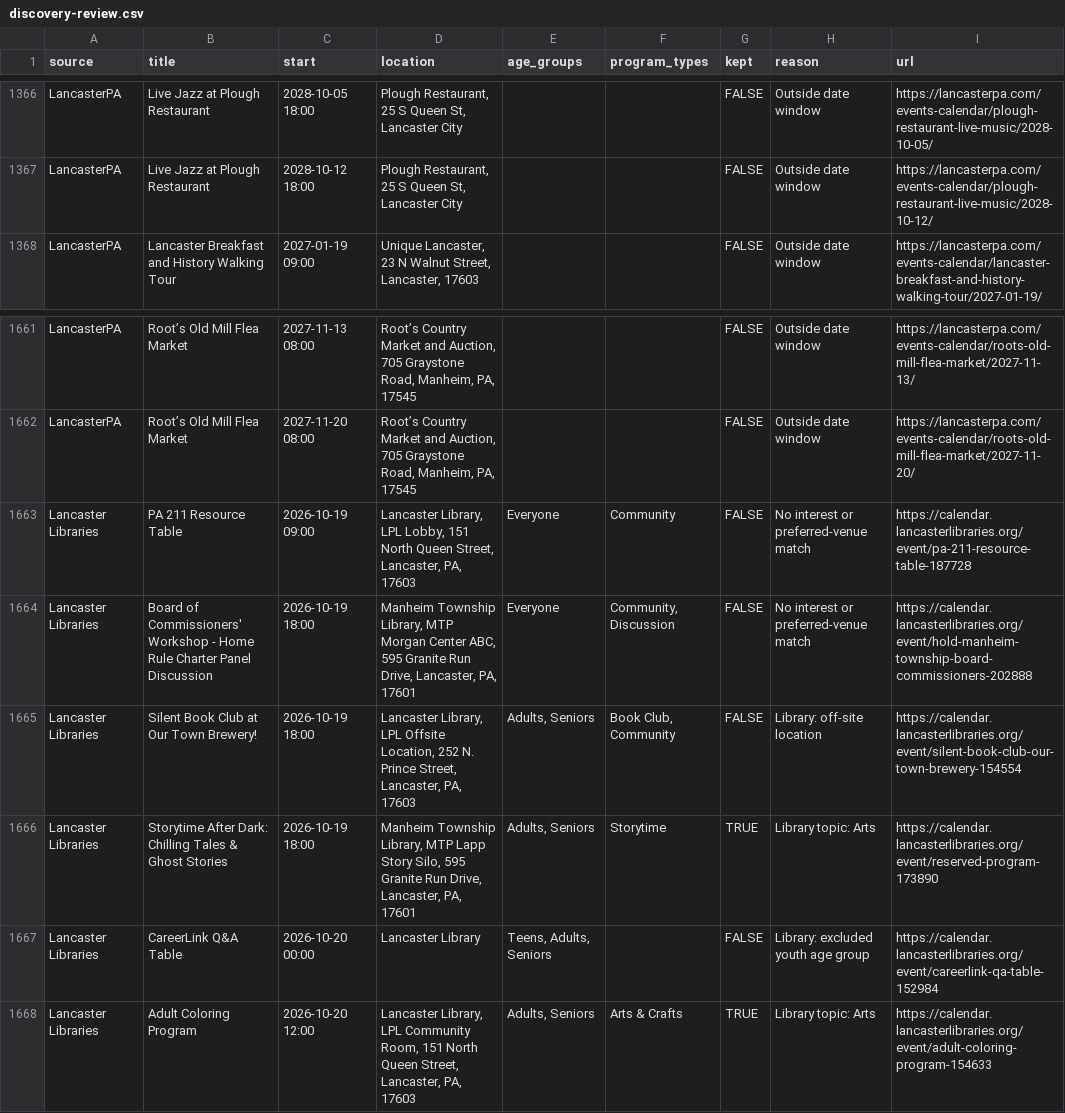
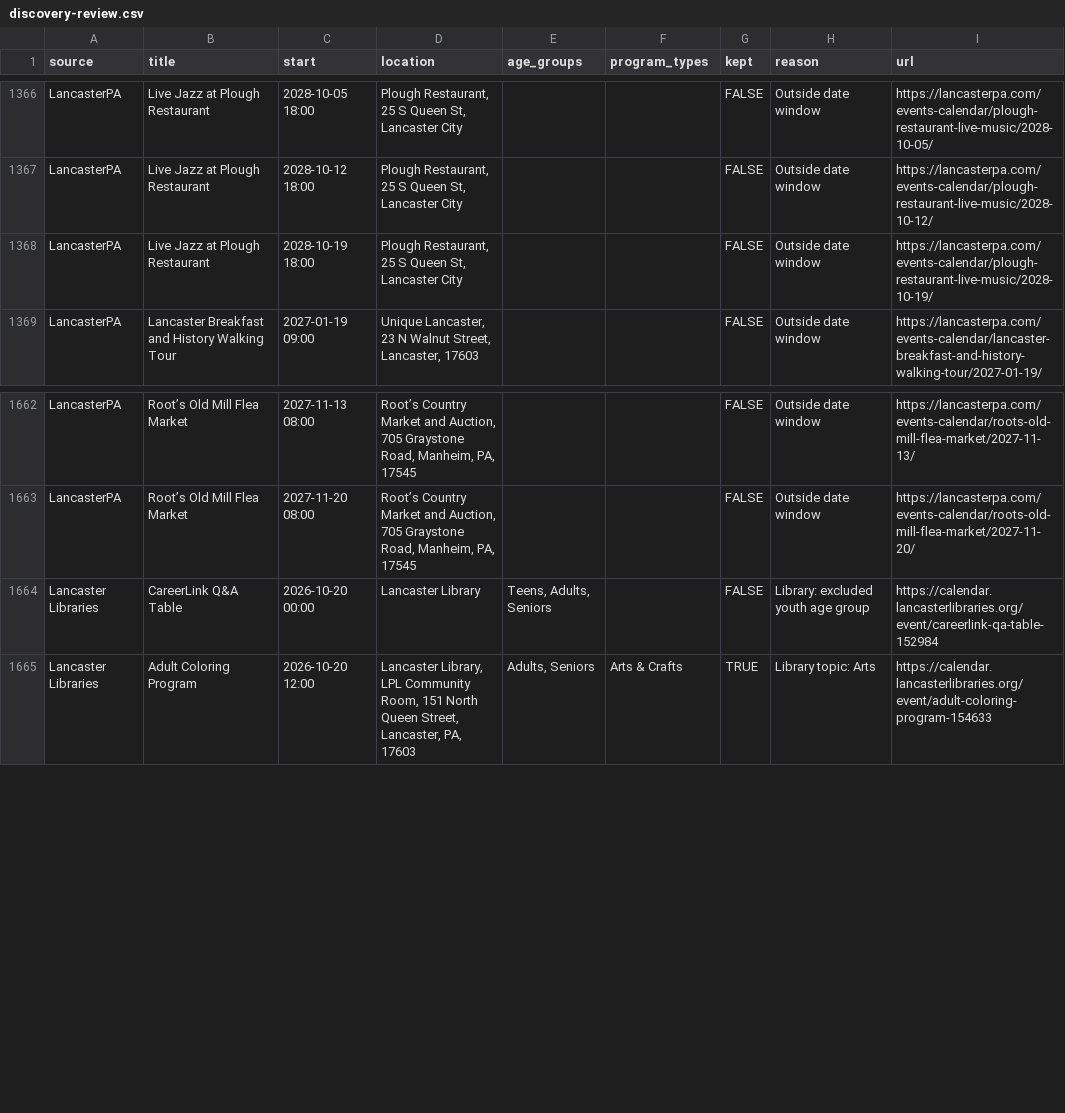
Before and after one commit to dodsondc/lancaster-feeds, a CSV file: discovery-review.csv, drawn as a sheet; only a part is shown, gaps mark what is left out; removed rows and columns are numbered as before the commit, all else as after; the diff names each change by its address in the sheet, - before the commit and + after, or states it on an @@ line.

```diff
--- a/discovery-review.csv
+++ b/discovery-review.csv
+row 1368: LancasterPA | Live Jazz at Plough Restaurant | 2028-10-19 18:00 | Plough Restaurant, 25 S Queen St, Lancaster City |  |  | FALSE | Outside date window | https://lancasterpa.com/events-calendar/plough-restaurant-live-music/2028-10-19/
-row 1663: Lancaster Libraries | PA 211 Resource Table | 2026-10-19 09:00 | Lancaster Library, LPL Lobby, 151 North Queen Street, Lancaster, PA, 17603 | Everyone | Community | FALSE | No interest or preferred-venue match | https://calendar.lancasterlibraries.org/event/pa-211-resource-table-187728
-row 1664: Lancaster Libraries | Board of Commissioners' Workshop - Home Rule Charter Panel Discussion | 2026-10-19 18:00 | Manheim Township Library, MTP Morgan Center ABC, 595 Granite Run Drive, Lancaster, PA, 17601 | Everyone | Community, Discussion | FALSE | No interest or preferred-venue match | https://calendar.lancasterlibraries.org/event/hold-manheim-township-board-commissioners-202888
-row 1665: Lancaster Libraries | Silent Book Club at Our Town Brewery! | 2026-10-19 18:00 | Lancaster Library, LPL Offsite Location, 252 N. Prince Street, Lancaster, PA, 17603 | Adults, Seniors | Book Club, Community | FALSE | Library: off-site location | https://calendar.lancasterlibraries.org/event/silent-book-club-our-town-brewery-154554
-row 1666: Lancaster Libraries | Storytime After Dark: Chilling Tales & Ghost Stories | 2026-10-19 18:00 | Manheim Township Library, MTP Lapp Story Silo, 595 Granite Run Drive, Lancaster, PA, 17601 | Adults, Seniors | Storytime | TRUE | Library topic: Arts | https://calendar.lancasterlibraries.org/event/reserved-program-173890
```
Also changed, not shown: 5 other files.
